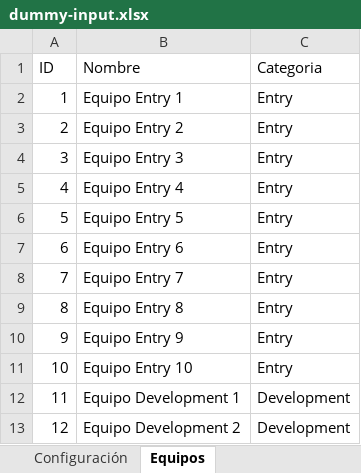
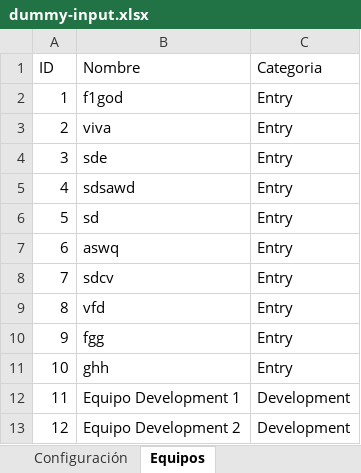
Before and after one commit to Ar4rN1c0/excel-ts-web, an Excel workbook: dummy-input.xlsx, sheet Equipos, drawn as a sheet; only a part is shown; values as stored, in another font and other column widths than the file's, no borders; the diff names each change by its address in the sheet, - before the commit and + after, or states it on an @@ line.

```diff
--- a/dummy-input.xlsx (sheet Equipos)
+++ b/dummy-input.xlsx (sheet Equipos)
-B2 (Nombre): Equipo Entry 1
+B2 (Nombre): f1god
-B3 (Nombre): Equipo Entry 2
+B3 (Nombre): viva
-B4 (Nombre): Equipo Entry 3
+B4 (Nombre): sde
-B5 (Nombre): Equipo Entry 4
+B5 (Nombre): sdsawd
-B6 (Nombre): Equipo Entry 5
+B6 (Nombre): sd
-B7 (Nombre): Equipo Entry 6
+B7 (Nombre): aswq
-B8 (Nombre): Equipo Entry 7
+B8 (Nombre): sdcv
-B9 (Nombre): Equipo Entry 8
+B9 (Nombre): vfd
-B10 (Nombre): Equipo Entry 9
+B10 (Nombre): fgg
-B11 (Nombre): Equipo Entry 10
+B11 (Nombre): ghh
```
Also changed, not shown: 9 other files.
